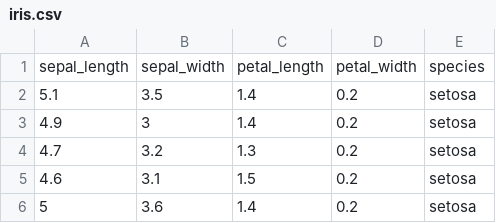
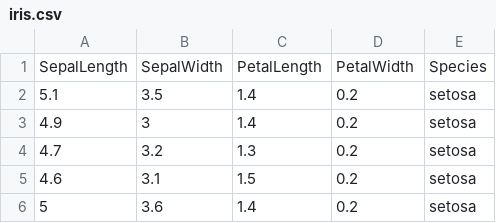
Before and after one commit to TrainingByPackt/Big-Data-Analysis-with-Python-eLearning, a CSV file: Lesson05/iris.csv, drawn as a sheet; only a part is shown; removed rows and columns are numbered as before the commit, all else as after; the diff names each change by its address in the sheet, - before the commit and + after, or states it on an @@ line.

Commit message:
changes in Dataset

```diff
--- a/Lesson05/iris.csv
+++ b/Lesson05/iris.csv
-row 1: sepal_length | sepal_width | petal_length | petal_width | species
+row 1: SepalLength | SepalWidth | PetalLength | PetalWidth | Species
```
Also changed, not shown: 32 other files.
